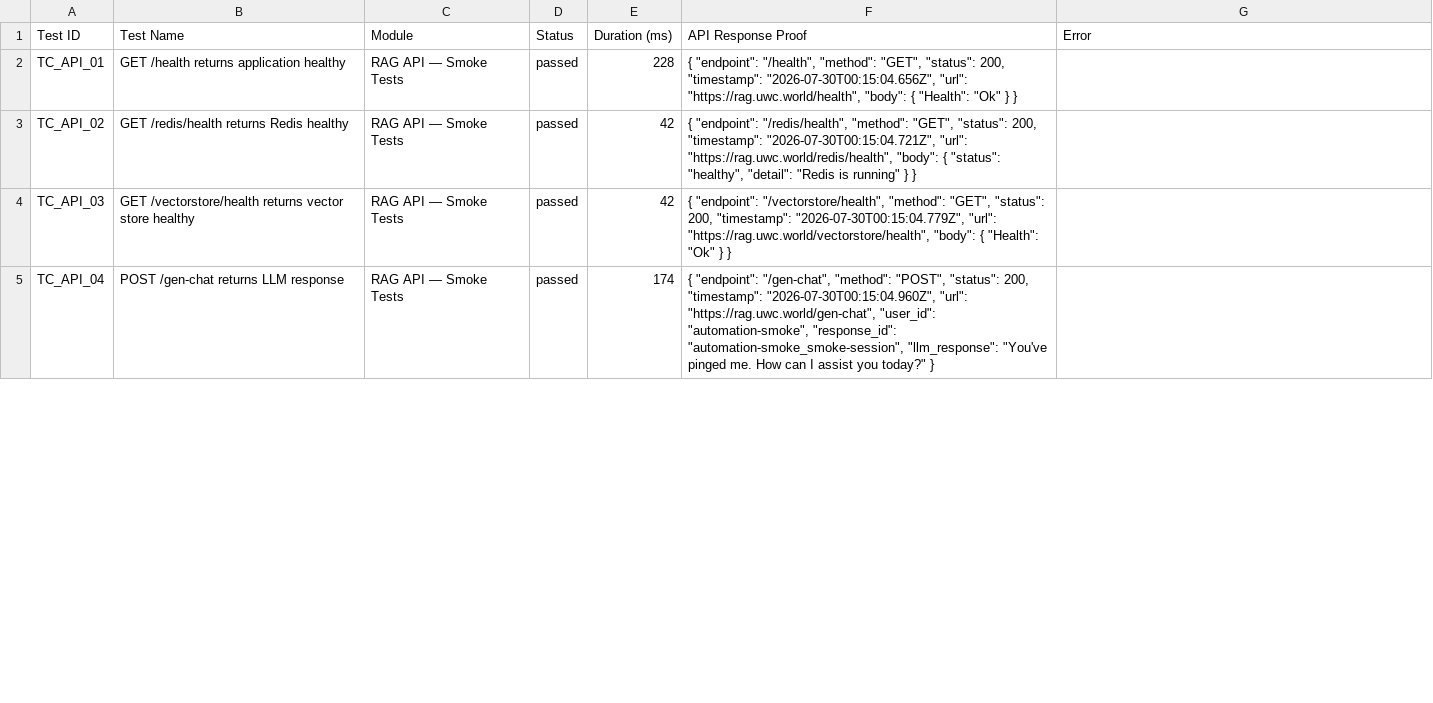
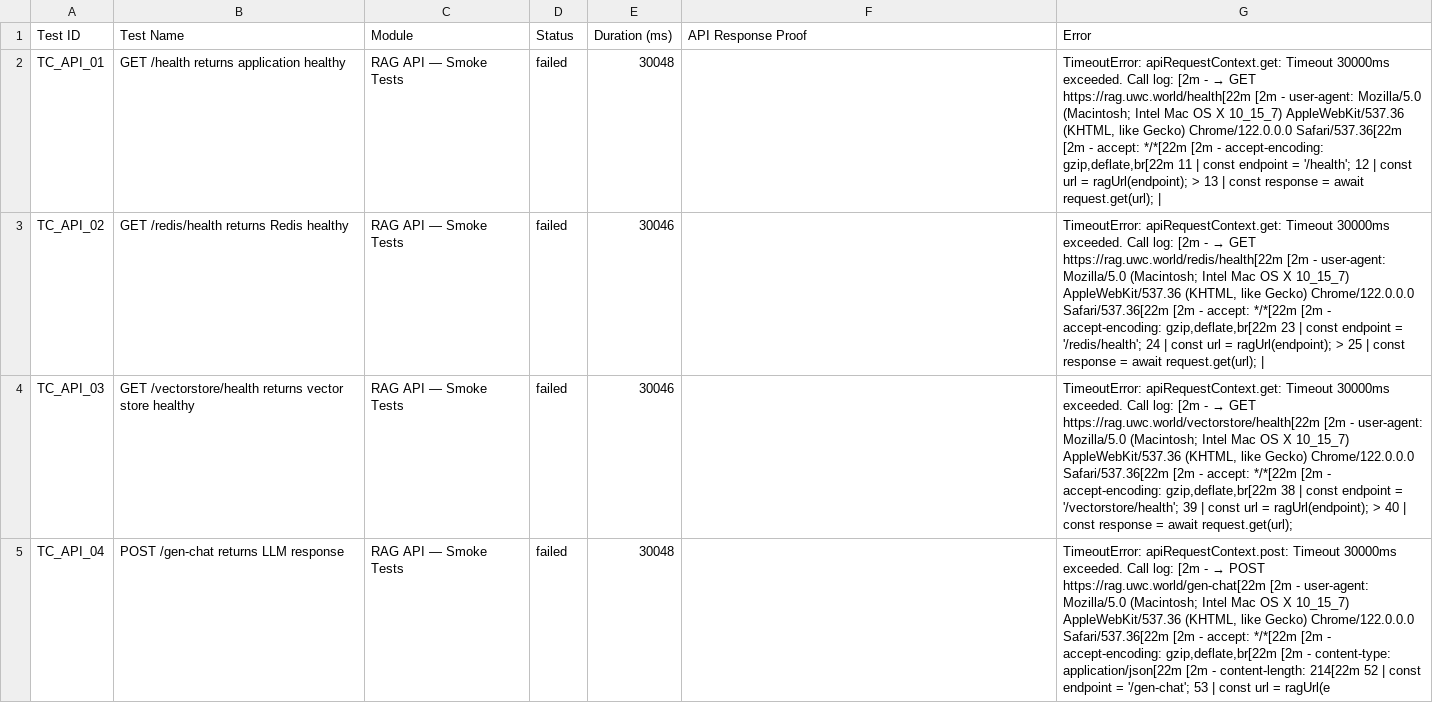
Before and after one commit to Shunyalabsai/asksam-automation, a CSV file: docs/exports/current-run.csv, drawn as a sheet; only a part is shown; the diff covers the shown part only; the diff names each change by its address in the sheet, - before the commit and + after, or states it on an @@ line.

```diff
--- a/docs/exports/current-run.csv
+++ b/docs/exports/current-run.csv
-D2:D5 (Status): passed
+D2:D5 (Status): failed
-E2 (Duration (ms)): 228
+E2 (Duration (ms)): 30048
-F2 (API Response Proof): { "endpoint": "/health", "method": "GET", "status": 200, "timestamp": "2026-07-30T00:15:04.656Z", "url": "https://rag.uwc.world/health", "body": { "Health": "Ok" } }
+F2 (API Response Proof): (empty)
@@ G2 (Error): (empty) → TimeoutError: apiRequestContext.get: Timeout 30000ms exceeded. Call log: [2m - → GET https://rag.uwc.world/health[22m [2m - user-agent: Mozilla/5.0 (Macintosh; Intel Mac OS X 10_15_7) AppleWebKit/537.36 (KHTML, like Gecko) Chrome/122.0.0.0 Safari/537.36[22m [2m - accept: */*[22m [2m - accept-encoding: gzip,deflate,br[22m 11 | const endpoint = '/health'; 12 | const url = ragUrl(endpoint); > 13 | const response = await request.get(url); | @@
-E3:E4 (Duration (ms)): 42
+E3:E4 (Duration (ms)): 30046
-F3 (API Response Proof): { "endpoint": "/redis/health", "method": "GET", "status": 200, "timestamp": "2026-07-30T00:15:04.721Z", "url": "https://rag.uwc.world/redis/health", "body": { "status": "healthy", "detail": "Redis is running" } }
+F3 (API Response Proof): (empty)
@@ G3 (Error): (empty) → TimeoutError: apiRequestContext.get: Timeout 30000ms exceeded. Call log: [2m - → GET https://rag.uwc.world/redis/health[22m [2m - user-agent: Mozilla/5.0 (Macintosh; Intel Mac OS X 10_15_7) AppleWebKit/537.36 (KHTML, like Gecko) Chrome/122.0.0.0 Safari/537.36[22m [2m - accept: */*[22m [2m - accept-encoding: gzip,deflate,br[22m 23 | const endpoint = '/redis/health'; 24 | const url = ragUrl(endpoint); > 25 | const response = await request.get(url); | @@
-F4 (API Response Proof): { "endpoint": "/vectorstore/health", "method": "GET", "status": 200, "timestamp": "2026-07-30T00:15:04.779Z", "url": "https://rag.uwc.world/vectorstore/health", "body": { "Health": "Ok" } }
+F4 (API Response Proof): (empty)
@@ G4 (Error): (empty) → TimeoutError: apiRequestContext.get: Timeout 30000ms exceeded. Call log: [2m - → GET https://rag.uwc.world/vectorstore/health[22m [2m - user-agent: Mozilla/5.0 (Macintosh; Intel Mac OS X 10_15_7) AppleWebKit/537.36 (KHTML, like Gecko) Chrome/122.0.0.0 Safari/537.36[22m [2m - accept: */*[22m [2m - accept-encoding: gzip,deflate,br[22m 38 | const endpoint = '/vectorstore/health'; 39 | const url = ragUrl(endpoint); > 40 | const response = await request.get(url); @@
-E5 (Duration (ms)): 174
+E5 (Duration (ms)): 30048
-F5 (API Response Proof): { "endpoint": "/gen-chat", "method": "POST", "status": 200, "timestamp": "2026-07-30T00:15:04.960Z", "url": "https://rag.uwc.world/gen-chat", "user_id": "automation-smoke", "response_id": "automation-smoke_smoke-session", "llm_response": "You've pinged me. How can I assist you today?" }
+F5 (API Response Proof): (empty)
@@ G5 (Error): (empty) → TimeoutError: apiRequestContext.post: Timeout 30000ms exceeded. Call log: [2m - → POST https://rag.uwc.world/gen-chat[22m [2m - user-agent: Mozilla/5.0 (Macintosh; Intel Mac OS X 10_15_7) AppleWebKit/537.36 (KHTML, like Gecko) Chrome/122.0.0.0 Safari/537.36[22m [2m - accept: */*[22m [2m - accept-encoding: gzip,deflate,br[22m [2m - content-type: application/json[22m [2m - content-length: 214[22m 52 | const endpoint = '/gen-chat'; 53 | const url = ragUrl(e @@
```
Also changed, not shown: 18 edited cells elsewhere in this file, docs/exports/all-runs-summary.csv, 25 other files.
